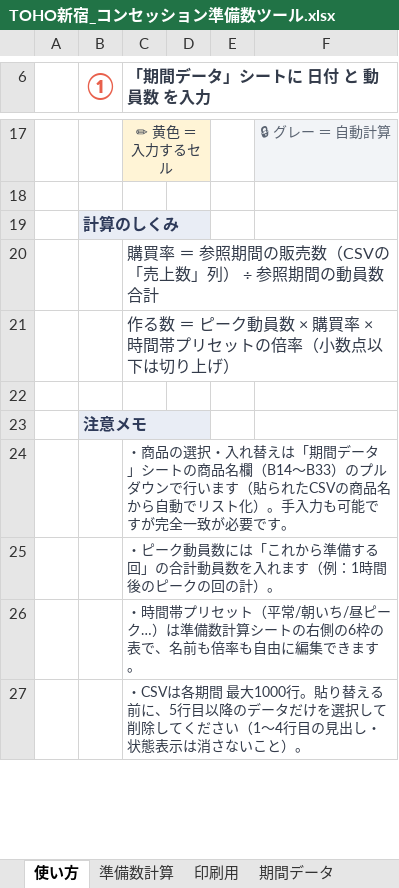
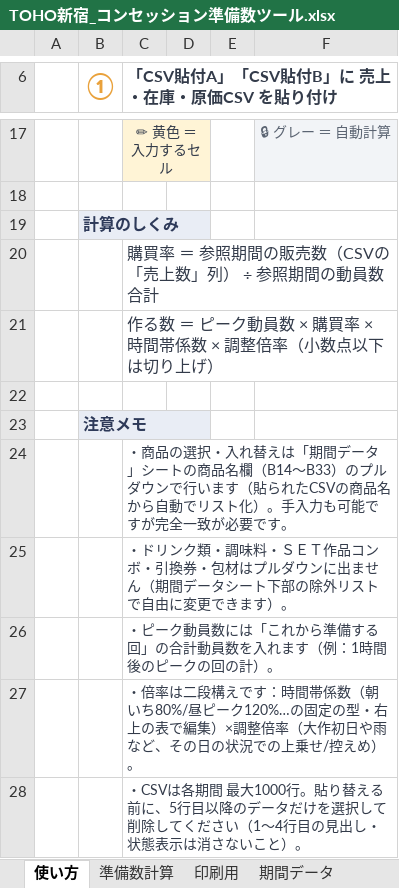
Before and after one commit to haruhisasasagawa/claude-code-practice, an Excel workbook: concession-prep/TOHO新宿_コンセッション準備数ツール.xlsx, sheet 使い方, drawn as a sheet; only a part is shown, gaps mark what is left out; values as stored, in another font and other column widths than the file's, no borders; addresses are those after the commit; the diff covers the shown part only; the diff names each change by its address in the sheet, - before the commit and + after, or states it on an @@ line.

```diff
--- a/concession-prep/TOHO新宿_コンセッション準備数ツール.xlsx (sheet 使い方)
+++ b/concession-prep/TOHO新宿_コンセッション準備数ツール.xlsx (sheet 使い方)
-B6 text colour: #E8604C
+B6 text colour: #E9A13B
-C6: 「期間データ」シートに 日付 と 動員数 を入力
+C6: 「CSV貼付A」「CSV貼付B」に 売上・在庫・原価CSV を貼り付け
-C21: 作る数 ＝ ピーク動員数 × 購買率 × 時間帯プリセットの倍率（小数点以下は切り上げ）
+C21: 作る数 ＝ ピーク動員数 × 購買率 × 時間帯係数 × 調整倍率（小数点以下は切り上げ）
+row 25:  |  | ・ドリンク類・調味料・ＳＥＴ作品コンボ・引換券・包材はプルダウンに出ません（期間データシート下部の除外リストで自由に変更できます）。
-C27: ・時間帯プリセット（平常/朝いち/昼ピーク…）は準備数計算シートの右側の6枠の表で、名前も倍率も自由に編集できます。
+C27: ・倍率は二段構えです：時間帯係数（朝いち80%/昼ピーク120%…の固定の型・右上の表で編集）×調整倍率（大作初日や雨など、その日の状況での上乗せ/控えめ）。
```
Also changed, not shown: 7 edited cells and cell formats elsewhere in this sheet, sheet 期間データ, sheet 準備数計算, sheet 印刷用, formulas that keep their value, 3 other files.
